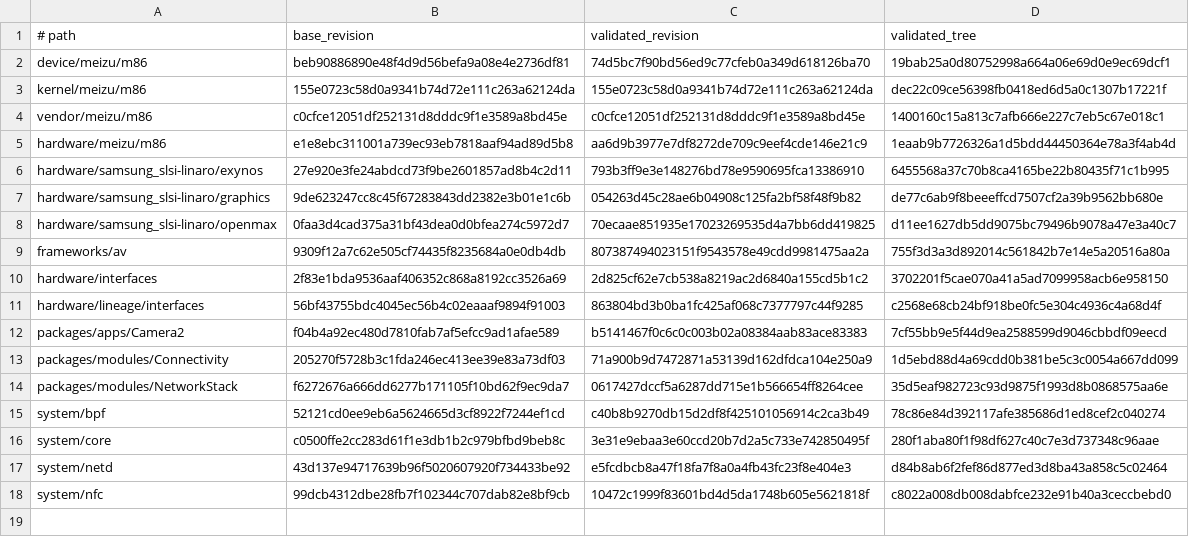
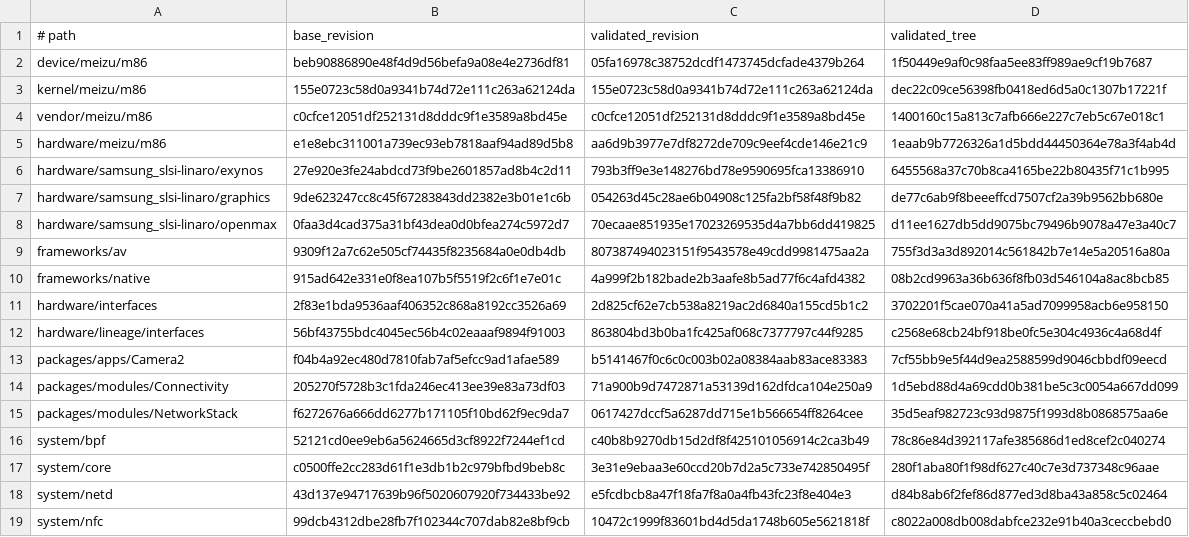
Before and after one commit to meizu-pro5-dev/pro5-android, a TSV file: locks/lineage-20.0-revisions.tsv, drawn as a sheet.

```diff
--- a/locks/lineage-20.0-revisions.tsv
+++ b/locks/lineage-20.0-revisions.tsv
@@ -1,3 +1,3 @@
 # path	base_revision	validated_revision	validated_tree
-device/meizu/m86	beb90886890e48f4d9d56befa9a08e4e2736df81	74d5bc7f90bd56ed9c77cfeb0a349d618126ba70	19bab25a0d80752998a664a06e69d0e9ec69dcf1
+device/meizu/m86	beb90886890e48f4d9d56befa9a08e4e2736df81	05fa16978c38752dcdf1473745dcfade4379b264	1f50449e9af0c98faa5ee83ff989ae9cf19b7687
 kernel/meizu/m86	155e0723c58d0a9341b74d72e111c263a62124da	155e0723c58d0a9341b74d72e111c263a62124da	dec22c09ce56398fb0418ed6d5a0c1307b17221f
@@ -9,2 +9,3 @@ hardware/samsung_slsi-linaro/openmax	0faa3d4cad375a31bf43dea0d0bfea274c5972d7	70
 frameworks/av	9309f12a7c62e505cf74435f8235684a0e0db4db	807387494023151f9543578e49cdd9981475aa2a	755f3d3a3d892014c561842b7e14e5a20516a80a
+frameworks/native	915ad642e331e0f8ea107b5f5519f2c6f1e7e01c	4a999f2b182bade2b3aafe8b5ad77f6c4afd4382	08b2cd9963a36b636f8fb03d546104a8ac8bcb85
 hardware/interfaces	2f83e1bda9536aaf406352c868a8192cc3526a69	2d825cf62e7cb538a8219ac2d6840a155cd5b1c2	3702201f5cae070a41a5ad7099958acb6e958150
```
Also changed, not shown: patches/lineage-20.0/series.tsv, 3 other files.
